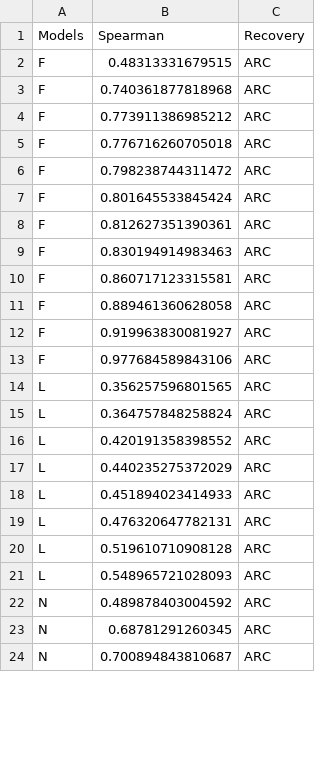
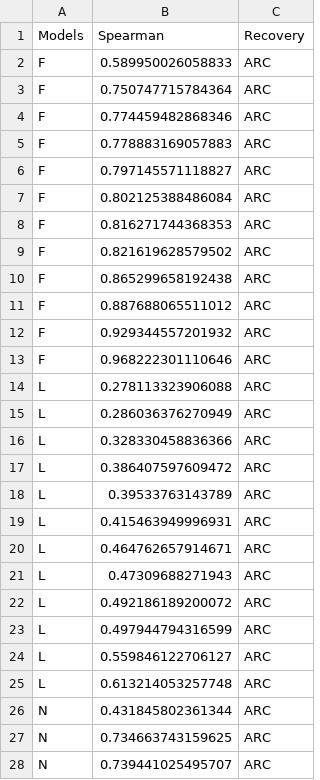
Before and after one commit to jgarci40/arch-prediction-tools, a CSV file: ProjectsData/cf_spearman.csv, drawn as a sheet; only a part is shown; the diff covers the shown part only.

```diff
--- a/ProjectsData/cf_spearman.csv
+++ b/ProjectsData/cf_spearman.csv
@@ -1,24 +1,28 @@
 Models,Spearman,Recovery
-F,0.48313331679515,ARC
-F,0.740361877818968,ARC
-F,0.773911386985212,ARC
-F,0.776716260705018,ARC
-F,0.798238744311472,ARC
-F,0.801645533845424,ARC
-F,0.812627351390361,ARC
-F,0.830194914983463,ARC
-F,0.860717123315581,ARC
-F,0.889461360628058,ARC
-F,0.919963830081927,ARC
-F,0.977684589843106,ARC
-L,0.356257596801565,ARC
-L,0.364757848258824,ARC
-L,0.420191358398552,ARC
-L,0.440235275372029,ARC
-L,0.451894023414933,ARC
-L,0.476320647782131,ARC
-L,0.519610710908128,ARC
-L,0.548965721028093,ARC
-N,0.489878403004592,ARC
-N,0.68781291260345,ARC
-N,0.700894843810687,ARC
+F,0.589950026058833,ARC
+F,0.750747715784364,ARC
+F,0.774459482868346,ARC
+F,0.778883169057883,ARC
+F,0.797145571118827,ARC
+F,0.802125388486084,ARC
+F,0.816271744368353,ARC
+F,0.821619628579502,ARC
+F,0.865299658192438,ARC
+F,0.887688065511012,ARC
+F,0.929344557201932,ARC
+F,0.968222301110646,ARC
+L,0.278113323906088,ARC
+L,0.286036376270949,ARC
+L,0.328330458836366,ARC
+L,0.386407597609472,ARC
+L,0.39533763143789,ARC
+L,0.415463949996931,ARC
+L,0.464762657914671,ARC
+L,0.47309688271943,ARC
+L,0.492186189200072,ARC
+L,0.497944794316599,ARC
+L,0.559846122706127,ARC
+L,0.613214053257748,ARC
+N,0.431845802361344,ARC
+N,0.734663743159625,ARC
+N,0.739441025495707,ARC
```
Also changed, not shown: 4 added rows, 1 removed row and 36 edited cells elsewhere in this file, Plots/multipleReleases/ClusterFactor.csv, Plots/multipleReleases/ClusterFactorAUC.csv, 7 other files.
